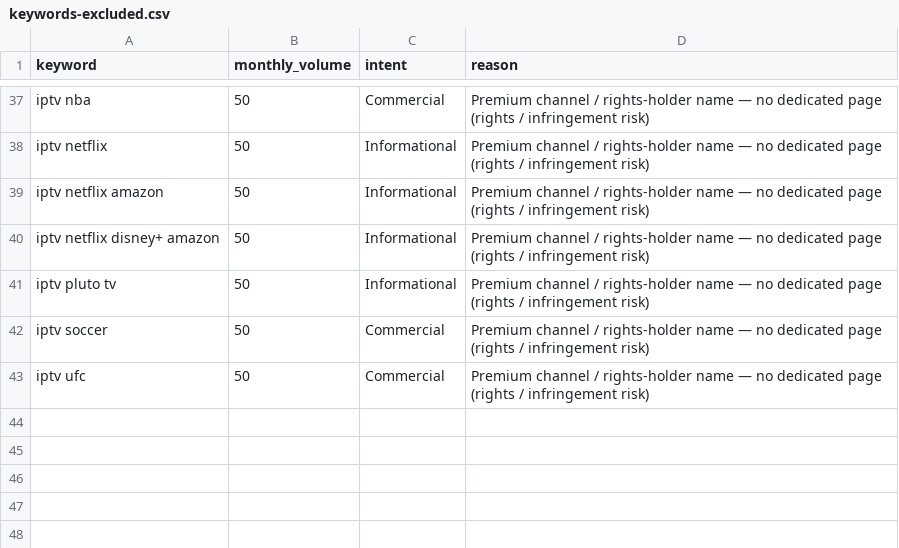
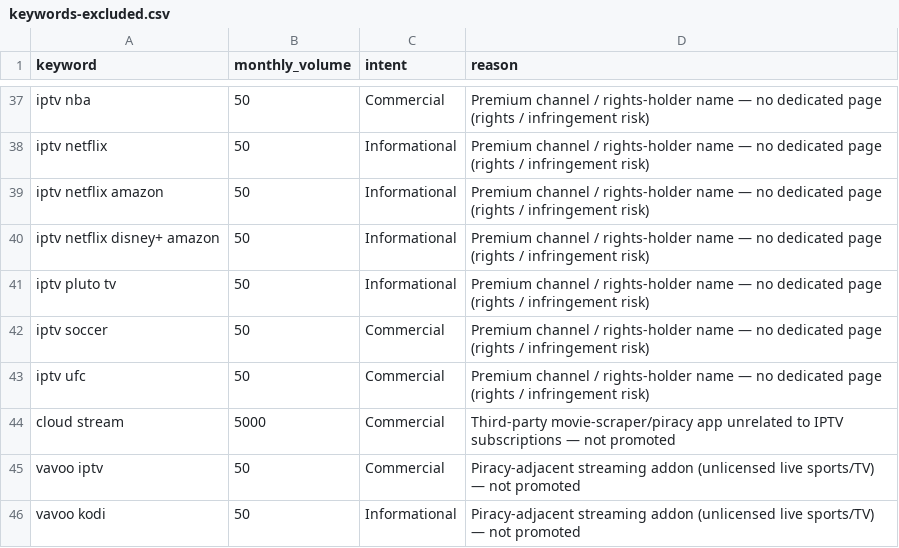
Before and after one commit to medmaar/streambleu-fr, a CSV file: docs/seo/keywords-excluded.csv, drawn as a sheet; only a part is shown, gaps mark what is left out.

```diff
--- a/docs/seo/keywords-excluded.csv
+++ b/docs/seo/keywords-excluded.csv
@@ -43 +43,4 @@ iptv soccer,50,Commercial,Premium channel / rights-holder name — no dedicated
 iptv ufc,50,Commercial,Premium channel / rights-holder name — no dedicated page (rights / infringement risk)
+cloud stream,5000,Commercial,Third-party movie-scraper/piracy app unrelated to IPTV subscriptions — not promoted
+vavoo iptv,50,Commercial,Piracy-adjacent streaming addon (unlicensed live sports/TV) — not promoted
+vavoo kodi,50,Informational,Piracy-adjacent streaming addon (unlicensed live sports/TV) — not promoted
```
Also changed, not shown: 18 other files.
